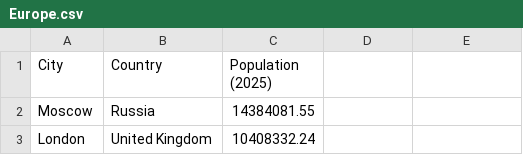
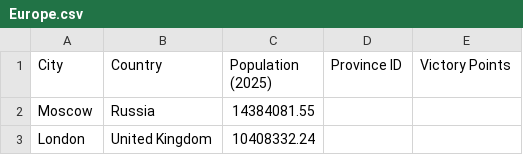
Before and after one commit to TheGamerCant/Modern-Day-Sandbox, a CSV file: __code/province_population/data/Europe.csv, drawn as a sheet; only a part is shown; the diff names each change by its address in the sheet, - before the commit and + after, or states it on an @@ line.

```diff
--- a/__code/province_population/data/Europe.csv
+++ b/__code/province_population/data/Europe.csv
-D1: (empty)
+D1: Province ID
-E1: (empty)
+E1: Victory Points
```
Also changed, not shown: __code/province_population/data/Central_and_Southern_Asia.csv, __code/province_population/data/Eastern_and_South_Eastern_Asia.csv, 10 other files.
